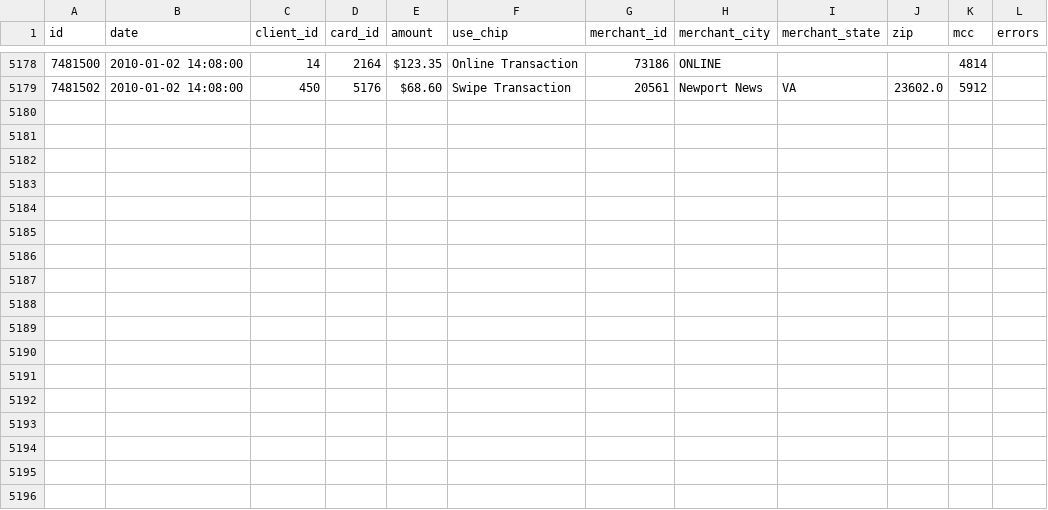
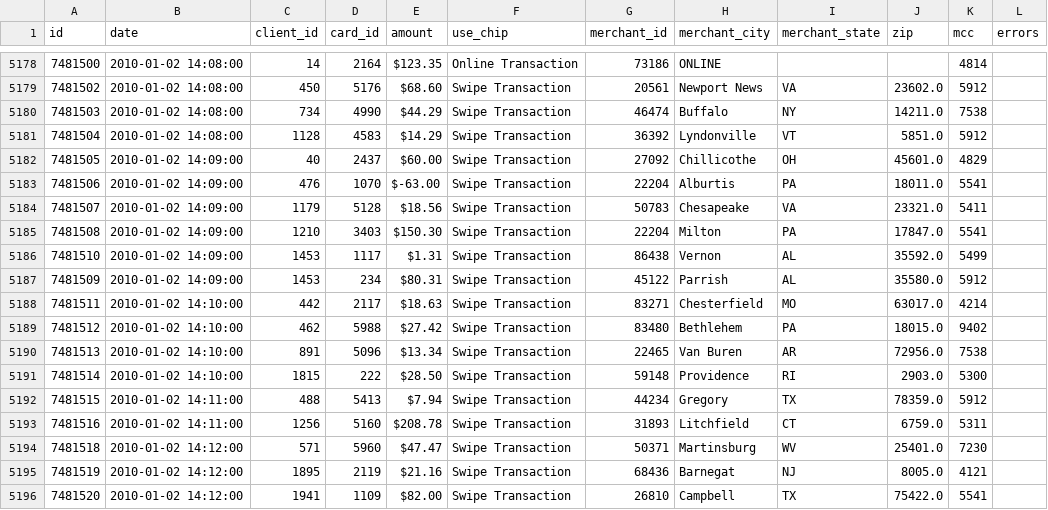
Before and after one commit to Samarth-001/Auto_uploader, a CSV file: source/transactions_data_upload.csv, drawn as a sheet; only a part is shown, gaps mark what is left out; the diff names each change by its address in the sheet, - before the commit and + after, or states it on an @@ line.

Commit message:
transactions_data.csv 2026-09-16 08-23-27 2763

```diff
--- a/source/transactions_data_upload.csv
+++ b/source/transactions_data_upload.csv
+row 5180: 7481503 | 2010-01-02 14:08:00 | 734 | 4990 | $44.29 | Swipe Transaction | 46474 | Buffalo | NY | 14211.0 | 7538
+row 5181: 7481504 | 2010-01-02 14:08:00 | 1128 | 4583 | $14.29 | Swipe Transaction | 36392 | Lyndonville | VT | 5851.0 | 5912
+row 5182: 7481505 | 2010-01-02 14:09:00 | 40 | 2437 | $60.00 | Swipe Transaction | 27092 | Chillicothe | OH | 45601.0 | 4829
+row 5183: 7481506 | 2010-01-02 14:09:00 | 476 | 1070 | $-63.00 | Swipe Transaction | 22204 | Alburtis | PA | 18011.0 | 5541
+row 5184: 7481507 | 2010-01-02 14:09:00 | 1179 | 5128 | $18.56 | Swipe Transaction | 50783 | Chesapeake | VA | 23321.0 | 5411
+row 5185: 7481508 | 2010-01-02 14:09:00 | 1210 | 3403 | $150.30 | Swipe Transaction | 22204 | Milton | PA | 17847.0 | 5541
+row 5186: 7481510 | 2010-01-02 14:09:00 | 1453 | 1117 | $1.31 | Swipe Transaction | 86438 | Vernon | AL | 35592.0 | 5499
+row 5187: 7481509 | 2010-01-02 14:09:00 | 1453 | 234 | $80.31 | Swipe Transaction | 45122 | Parrish | AL | 35580.0 | 5912
+row 5188: 7481511 | 2010-01-02 14:10:00 | 442 | 2117 | $18.63 | Swipe Transaction | 83271 | Chesterfield | MO | 63017.0 | 4214
+row 5189: 7481512 | 2010-01-02 14:10:00 | 462 | 5988 | $27.42 | Swipe Transaction | 83480 | Bethlehem | PA | 18015.0 | 9402
+row 5190: 7481513 | 2010-01-02 14:10:00 | 891 | 5096 | $13.34 | Swipe Transaction | 22465 | Van Buren | AR | 72956.0 | 7538
+row 5191: 7481514 | 2010-01-02 14:10:00 | 1815 | 222 | $28.50 | Swipe Transaction | 59148 | Providence | RI | 2903.0 | 5300
+row 5192: 7481515 | 2010-01-02 14:11:00 | 488 | 5413 | $7.94 | Swipe Transaction | 44234 | Gregory | TX | 78359.0 | 5912
+row 5193: 7481516 | 2010-01-02 14:11:00 | 1256 | 5160 | $208.78 | Swipe Transaction | 31893 | Litchfield | CT | 6759.0 | 5311
+row 5194: 7481518 | 2010-01-02 14:12:00 | 571 | 5960 | $47.47 | Swipe Transaction | 50371 | Martinsburg | WV | 25401.0 | 7230
+row 5195: 7481519 | 2010-01-02 14:12:00 | 1895 | 2119 | $21.16 | Swipe Transaction | 68436 | Barnegat | NJ | 8005.0 | 4121
+row 5196: 7481520 | 2010-01-02 14:12:00 | 1941 | 1109 | $82.00 | Swipe Transaction | 26810 | Campbell | TX | 75422.0 | 5541
```
Also changed, not shown: 1 other file.
